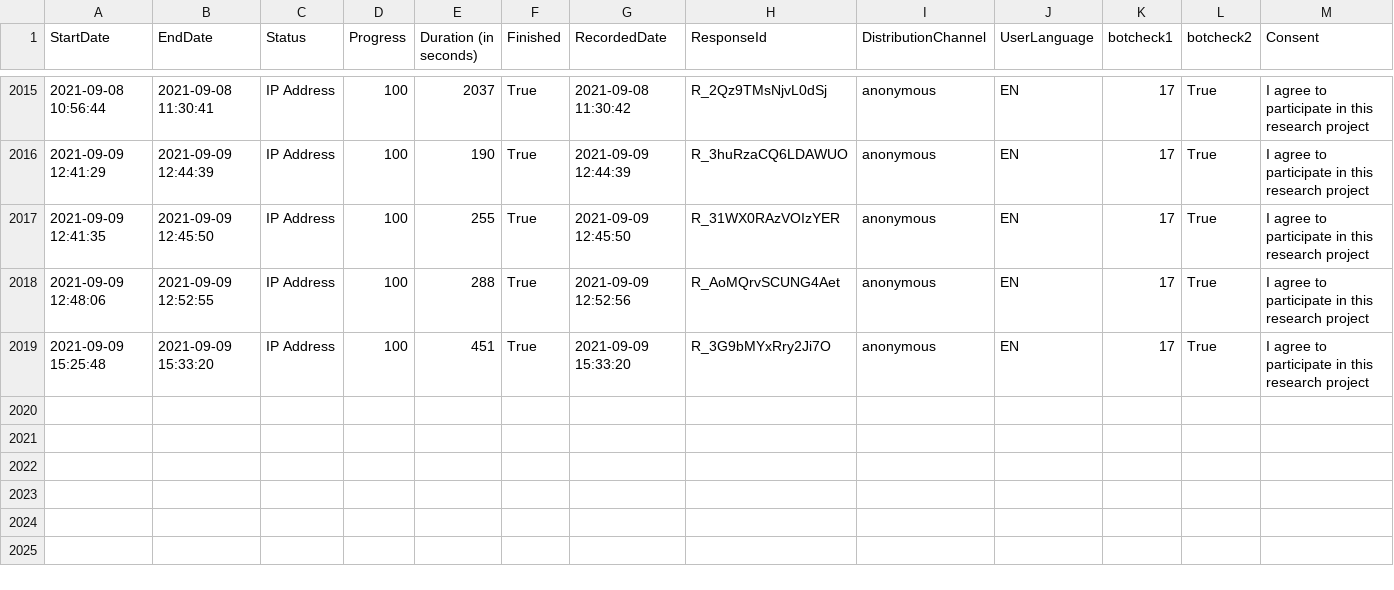
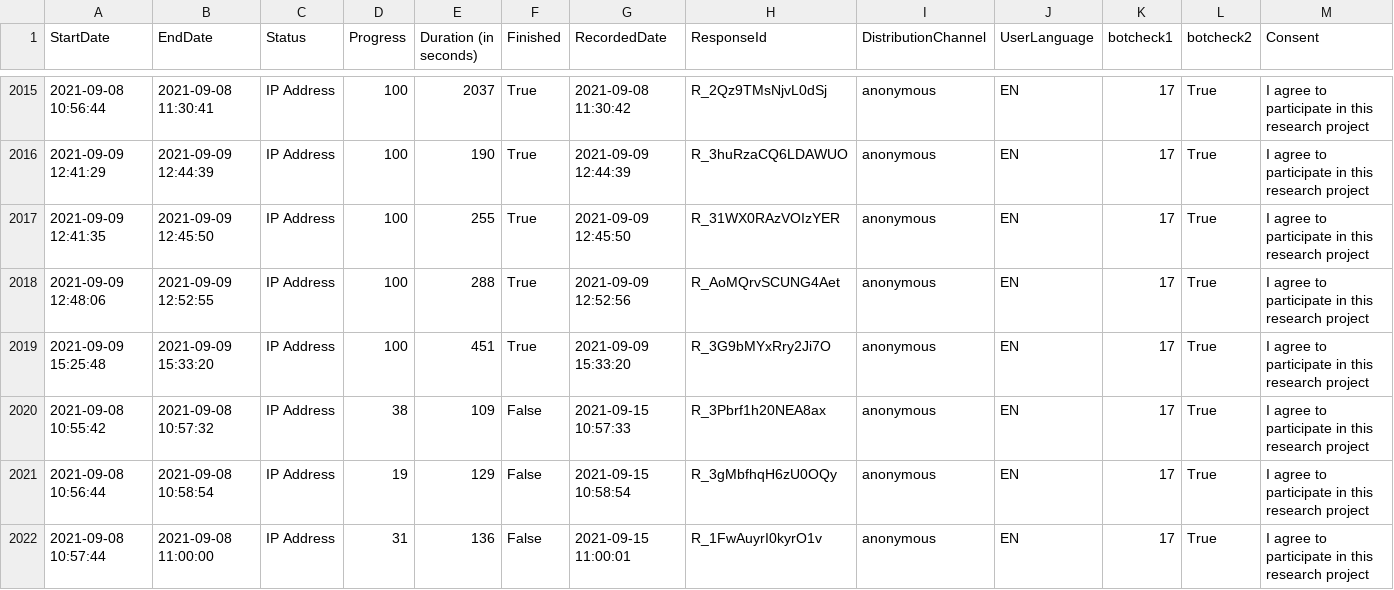
Before and after one commit to shilaan/Many-Analysts, a CSV file: data/data.csv, drawn as a sheet; only a part is shown, gaps mark what is left out; rows hold the shown columns only; the diff names each change by its address in the sheet, - before the commit and + after, or states it on an @@ line.

```diff
--- a/data/data.csv
+++ b/data/data.csv
+row 2020: 2021-09-08 10:55:42 | 2021-09-08 10:57:32 | IP Address | 38 | 109 | False | 2021-09-15 10:57:33 | R_3Pbrf1h20NEA8ax | anonymous | EN | 17 | True | I agree to participate in this research project
+row 2021: 2021-09-08 10:56:44 | 2021-09-08 10:58:54 | IP Address | 19 | 129 | False | 2021-09-15 10:58:54 | R_3gMbfhqH6zU0OQy | anonymous | EN | 17 | True | I agree to participate in this research project
+row 2022: 2021-09-08 10:57:44 | 2021-09-08 11:00:00 | IP Address | 31 | 136 | False | 2021-09-15 11:00:01 | R_1FwAuyrI0kyrO1v | anonymous | EN | 17 | True | I agree to participate in this research project
```
Also changed, not shown: 5 other files.
